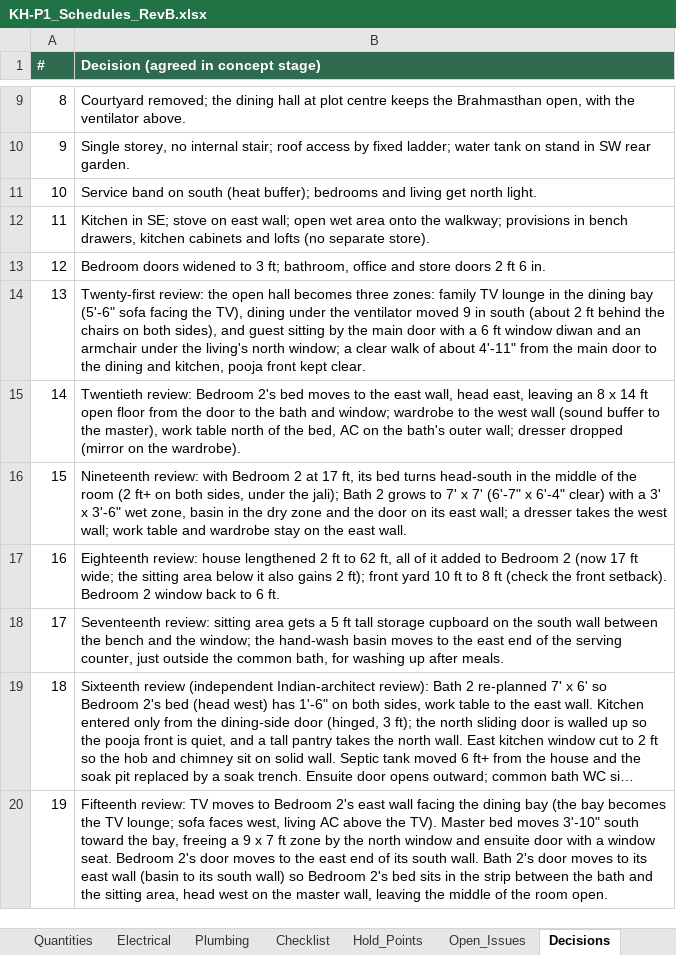
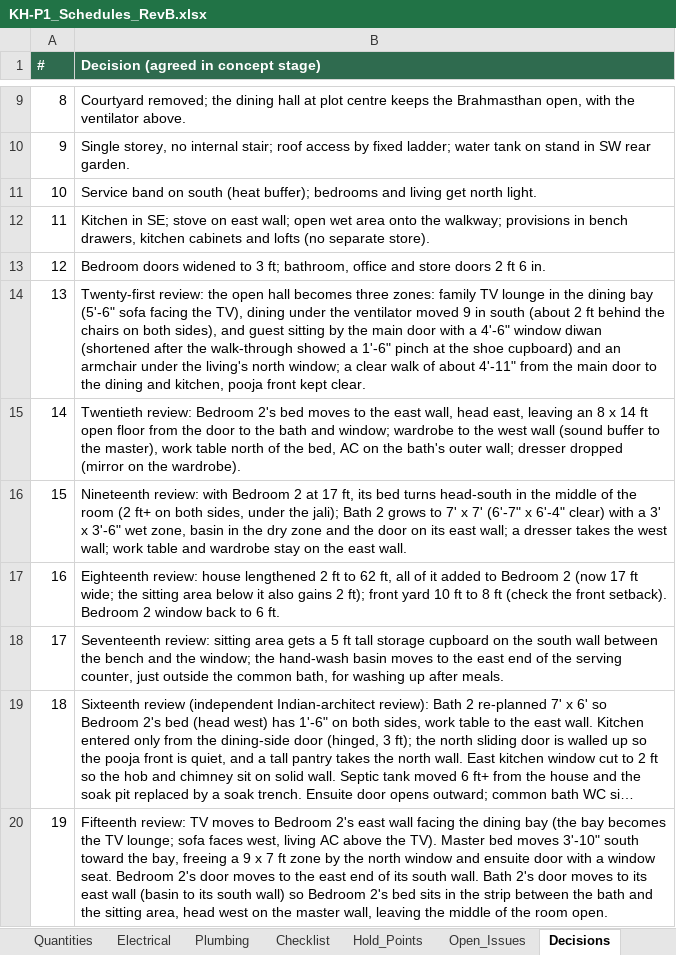
Before and after one commit to tilak-puli/House-plan, an Excel workbook: 03_Schedules/KH-P1_Schedules_RevB.xlsx, sheet Decisions, drawn as a sheet; only a part is shown, gaps mark what is left out; long unchanged cells end in …; values as stored, in another font and other column widths than the file's, no borders; the diff names each change by its address in the sheet, - before the commit and + after, or states it on an @@ line.

```diff
--- a/03_Schedules/KH-P1_Schedules_RevB.xlsx (sheet Decisions)
+++ b/03_Schedules/KH-P1_Schedules_RevB.xlsx (sheet Decisions)
-B14: …with a 6 ft window diwan and an…
+B14: …with a 4'-6" window diwan (shortened after the walk-through showed a 1'-6" pinch at the shoe cupboard) and an…
```
Also changed, not shown: sheet Furniture, sheet Electrical, 6 other files.
